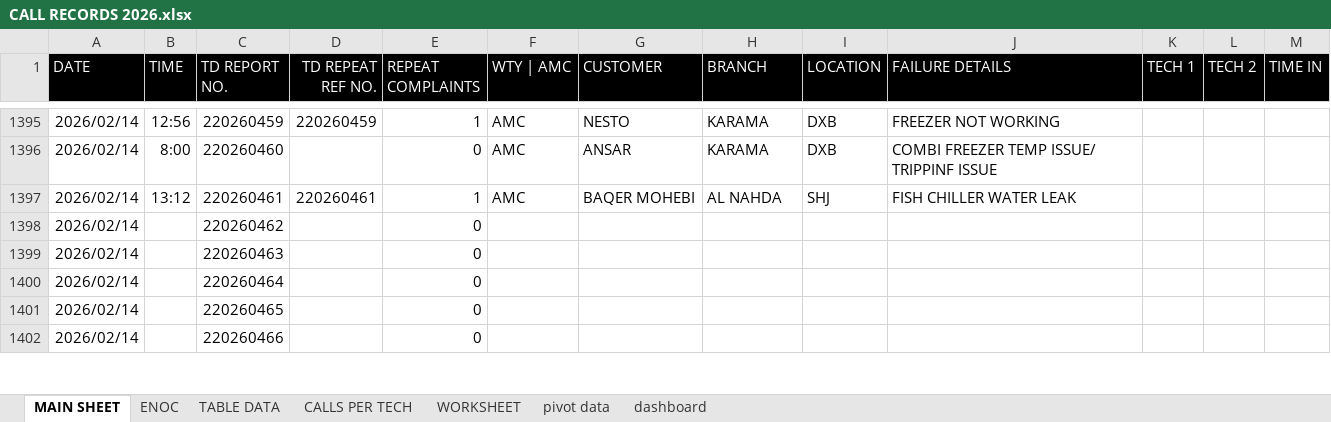
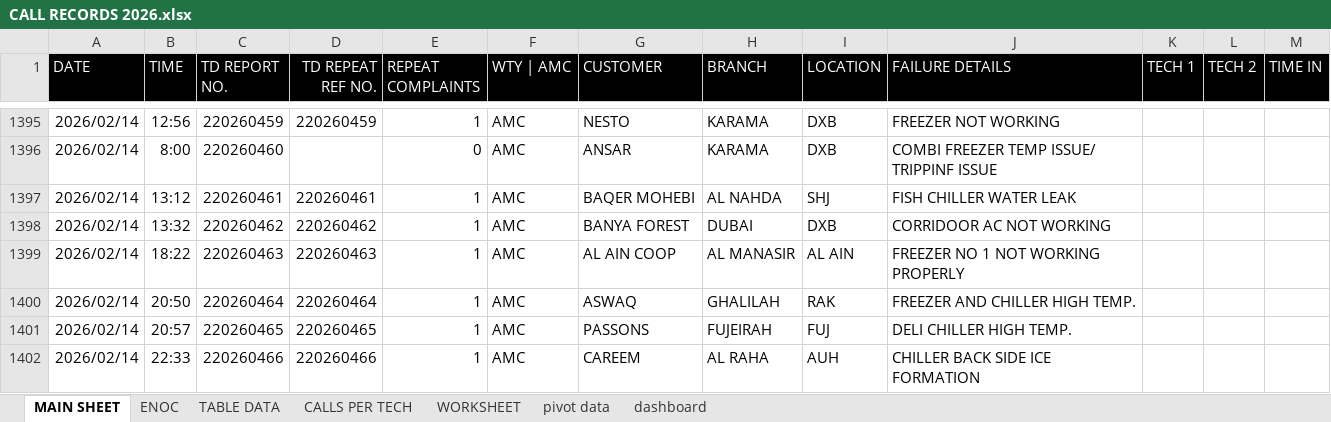
Before and after one commit to thermodynamics-tdot/dashboard, an Excel workbook: CALL RECORDS 2026.xlsx, sheet MAIN SHEET, drawn as a sheet; only a part is shown, gaps mark what is left out; values as stored, in another font and other column widths than the file's, no borders; table styles not drawn; the diff covers the shown part only; the diff names each change by its address in the sheet, - before the commit and + after, or states it on an @@ line.

Commit message:
Auto update Excel Sun 02/15/2026 15:55:08.30

```diff
--- a/CALL RECORDS 2026.xlsx (sheet MAIN SHEET)
+++ b/CALL RECORDS 2026.xlsx (sheet MAIN SHEET)
-B1398 (TIME): (empty)
+B1398 (TIME): 13:32
-D1398 (TD REPEAT REF NO.): (empty)
+D1398 (TD REPEAT REF NO.): 220260462
-E1398:E1402 (REPEAT COMPLAINTS): 0
+E1398:E1402 (REPEAT COMPLAINTS): 1
-F1398:F1402 (WTY | AMC): (empty)
+F1398:F1402 (WTY | AMC): AMC
-G1398 (CUSTOMER): (empty)
+G1398 (CUSTOMER): BANYA FOREST
-H1398 (BRANCH): (empty)
+H1398 (BRANCH): DUBAI
-I1398 (LOCATION): (empty)
+I1398 (LOCATION): DXB
-J1398 (FAILURE DETAILS): (empty)
+J1398 (FAILURE DETAILS): CORRIDOOR AC NOT WORKING
-B1399 (TIME): (empty)
+B1399 (TIME): 18:22
-D1399 (TD REPEAT REF NO.): (empty)
+D1399 (TD REPEAT REF NO.): 220260463
-G1399 (CUSTOMER): (empty)
+G1399 (CUSTOMER): AL AIN COOP
-H1399 (BRANCH): (empty)
+H1399 (BRANCH): AL MANASIR
-I1399 (LOCATION): (empty)
+I1399 (LOCATION): AL AIN
-J1399 (FAILURE DETAILS): (empty)
+J1399 (FAILURE DETAILS): FREEZER NO 1 NOT WORKING PROPERLY
-B1400 (TIME): (empty)
+B1400 (TIME): 20:50
-D1400 (TD REPEAT REF NO.): (empty)
+D1400 (TD REPEAT REF NO.): 220260464
-G1400 (CUSTOMER): (empty)
+G1400 (CUSTOMER): ASWAQ
-H1400 (BRANCH): (empty)
+H1400 (BRANCH): GHALILAH
-I1400 (LOCATION): (empty)
+I1400 (LOCATION): RAK
-J1400 (FAILURE DETAILS): (empty)
+J1400 (FAILURE DETAILS): FREEZER AND CHILLER HIGH TEMP.
-B1401 (TIME): (empty)
+B1401 (TIME): 20:57
-D1401 (TD REPEAT REF NO.): (empty)
+D1401 (TD REPEAT REF NO.): 220260465
-G1401 (CUSTOMER): (empty)
+G1401 (CUSTOMER): PASSONS
-H1401 (BRANCH): (empty)
+H1401 (BRANCH): FUJEIRAH
-I1401 (LOCATION): (empty)
+I1401 (LOCATION): FUJ
-J1401 (FAILURE DETAILS): (empty)
+J1401 (FAILURE DETAILS): DELI CHILLER HIGH TEMP.
-B1402 (TIME): (empty)
+B1402 (TIME): 22:33
-D1402 (TD REPEAT REF NO.): (empty)
+D1402 (TD REPEAT REF NO.): 220260466
-G1402 (CUSTOMER): (empty)
+G1402 (CUSTOMER): CAREEM
-H1402 (BRANCH): (empty)
+H1402 (BRANCH): AL RAHA
-I1402 (LOCATION): (empty)
+I1402 (LOCATION): AUH
-J1402 (FAILURE DETAILS): (empty)
+J1402 (FAILURE DETAILS): CHILLER BACK SIDE ICE FORMATION
```
Also changed, not shown: 22 added rows and 30 edited cells elsewhere in this sheet, sheet ENOC.
